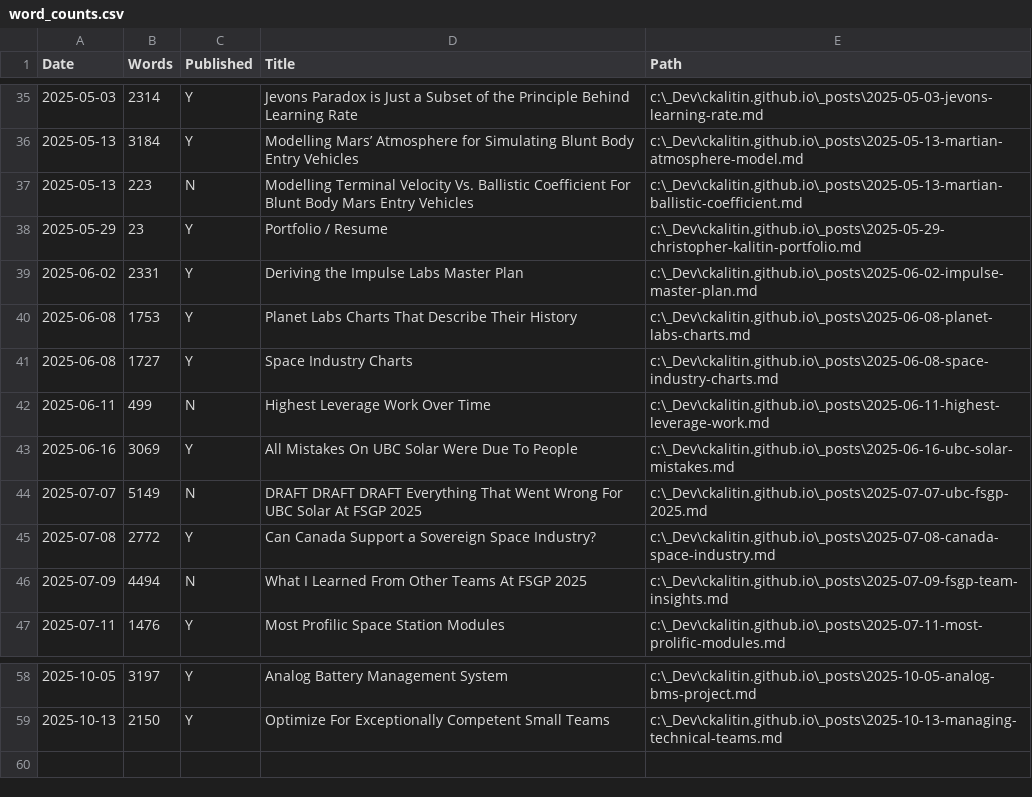
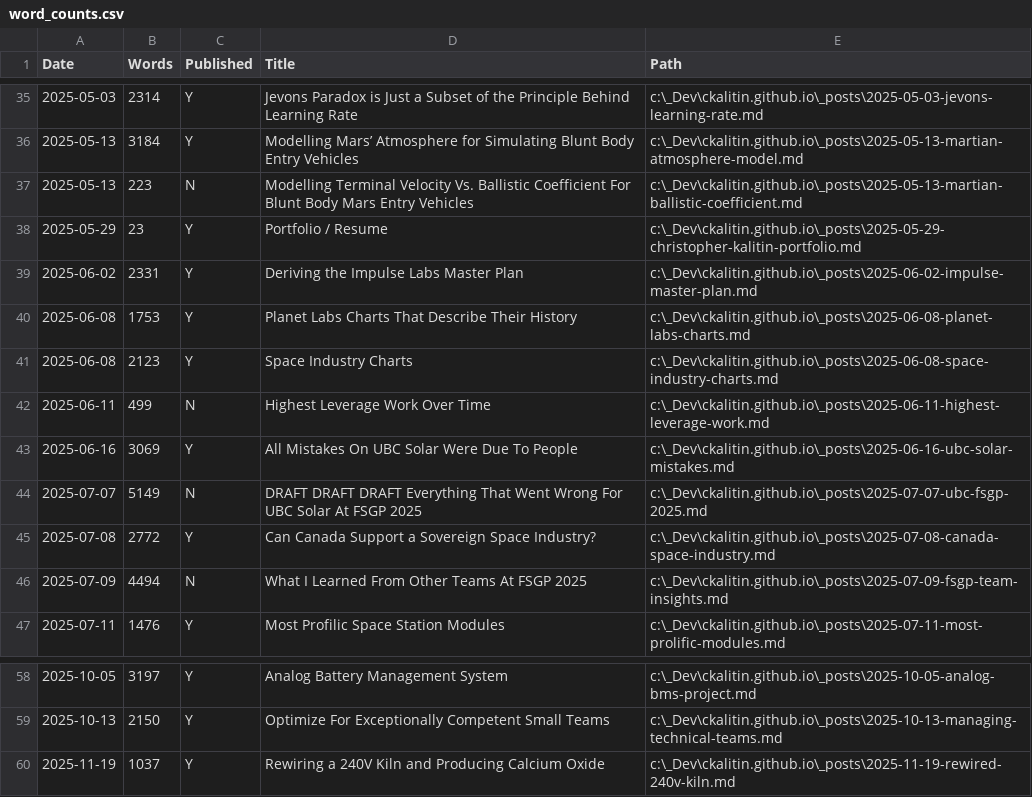
Before and after one commit to CKalitin/ckalitin.github.io, a CSV file: word_counts.csv, drawn as a sheet; only a part is shown, gaps mark what is left out.

```diff
--- a/word_counts.csv
+++ b/word_counts.csv
@@ -40,3 +40,3 @@ Date,Words,Published,Title,Path
 2025-06-08,1753,Y,Planet Labs Charts That Describe Their History,c:\_Dev\ckalitin.github.io\_posts\2025-06-08-planet-labs-charts.md
-2025-06-08,1727,Y,Space Industry Charts,c:\_Dev\ckalitin.github.io\_posts\2025-06-08-space-industry-charts.md
+2025-06-08,2123,Y,Space Industry Charts,c:\_Dev\ckalitin.github.io\_posts\2025-06-08-space-industry-charts.md
 2025-06-11,499,N,Highest Leverage Work Over Time,c:\_Dev\ckalitin.github.io\_posts\2025-06-11-highest-leverage-work.md
@@ -59 +59,2 @@ Date,Words,Published,Title,Path
 2025-10-13,2150,Y,Optimize For Exceptionally Competent Small Teams,c:\_Dev\ckalitin.github.io\_posts\2025-10-13-managing-technical-teams.md
+2025-11-19,1037,Y,Rewiring a 240V Kiln and Producing Calcium Oxide,c:\_Dev\ckalitin.github.io\_posts\2025-11-19-rewired-240v-kiln.md
```
Also changed, not shown: 23 other files.
